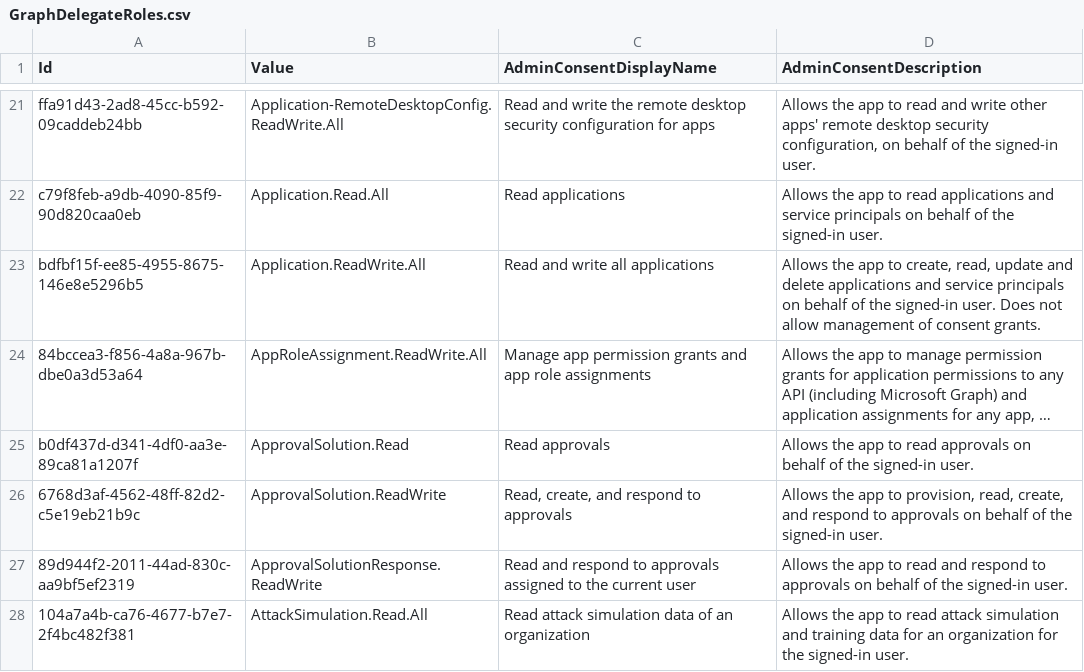
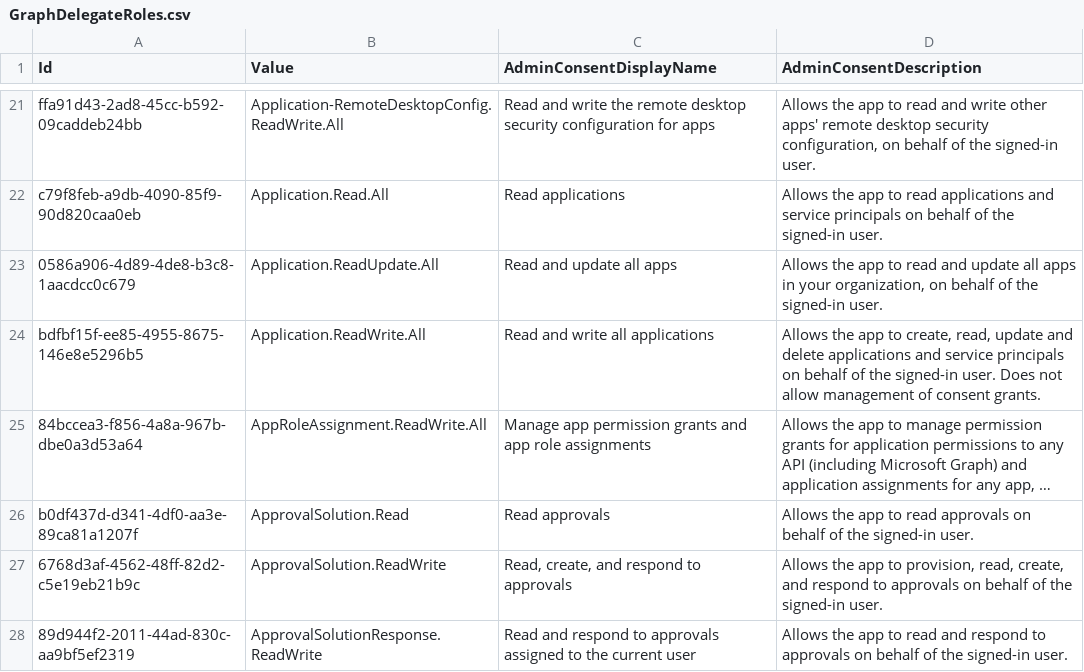
Before and after one commit to Palasito/microsoft-info, a CSV file: _info/GraphDelegateRoles.csv, drawn as a sheet; only a part is shown, gaps mark what is left out; the shorter side is filled out with more unchanged rows; long unchanged cells end in ….

```diff
--- a/_info/GraphDelegateRoles.csv
+++ b/_info/GraphDelegateRoles.csv
@@ -22,2 +22,3 @@
 "c79f8feb-a9db-4090-85f9-90d820caa0eb","Application.Read.All","Read applications","Allows the app to read applications and service principals on behalf of the signed-in user."
+"0586a906-4d89-4de8-b3c8-1aacdcc0c679","Application.ReadUpdate.All","Read and update all apps","Allows the app to read and update all apps in your organization, on behalf of the signed-in user."
 "bdfbf15f-ee85-4955-8675-146e8e5296b5","Application.ReadWrite.All","Read and write all applications","Allows the app to create, read, update and delete applications and service principals on behalf of the signed-in user. Does not allow management of consent grants."
```
Also changed, not shown: _info/GraphAppRoles.csv, 2 other files.
